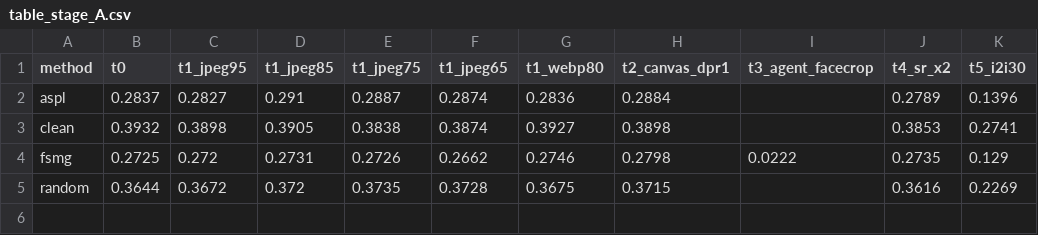
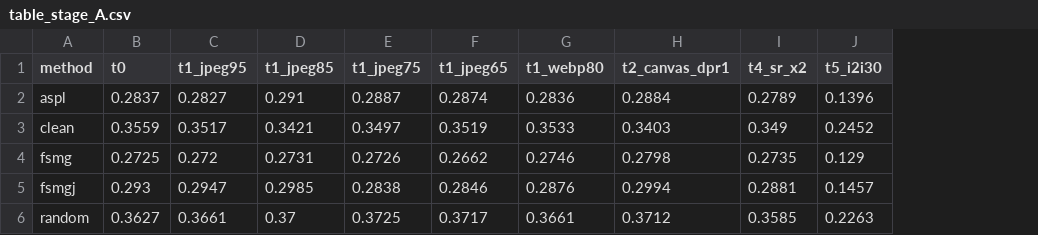
Before and after one commit to Hyyyyyyy999/ScrapeBench, a CSV file: runs/full/table_stage_A.csv, drawn as a sheet; removed rows and columns are numbered as before the commit, all else as after; the diff names each change by its address in the sheet, - before the commit and + after, or states it on an @@ line.

```diff
--- a/runs/full/table_stage_A.csv
+++ b/runs/full/table_stage_A.csv
-column I (t3_agent_facecrop), row 4: 0.0222
-B3 (t0): 0.3932
+B3 (t0): 0.3559
-C3 (t1_jpeg95): 0.3898
+C3 (t1_jpeg95): 0.3517
-D3 (t1_jpeg85): 0.3905
+D3 (t1_jpeg85): 0.3421
-E3 (t1_jpeg75): 0.3838
+E3 (t1_jpeg75): 0.3497
-F3 (t1_jpeg65): 0.3874
+F3 (t1_jpeg65): 0.3519
-G3 (t1_webp80): 0.3927
+G3 (t1_webp80): 0.3533
-H3 (t2_canvas_dpr1): 0.3898
+H3 (t2_canvas_dpr1): 0.3403
-I3 (t4_sr_x2): 0.3853
+I3 (t4_sr_x2): 0.349
-J3 (t5_i2i30): 0.2741
+J3 (t5_i2i30): 0.2452
+row 5: fsmgj | 0.293 | 0.2947 | 0.2985 | 0.2838 | 0.2846 | 0.2876 | 0.2994 | 0.2881 | 0.1457
-B6 (t0): 0.3644
+B6 (t0): 0.3627
-C6 (t1_jpeg95): 0.3672
+C6 (t1_jpeg95): 0.3661
-D6 (t1_jpeg85): 0.372
+D6 (t1_jpeg85): 0.37
-E6 (t1_jpeg75): 0.3735
+E6 (t1_jpeg75): 0.3725
-F6 (t1_jpeg65): 0.3728
+F6 (t1_jpeg65): 0.3717
-G6 (t1_webp80): 0.3675
+G6 (t1_webp80): 0.3661
-H6 (t2_canvas_dpr1): 0.3715
+H6 (t2_canvas_dpr1): 0.3712
-I6 (t4_sr_x2): 0.3616
+I6 (t4_sr_x2): 0.3585
-J6 (t5_i2i30): 0.2269
+J6 (t5_i2i30): 0.2263
```
Also changed, not shown: runs/full/results.csv, runs/full/retention_stage_A.csv, 39 other files.
